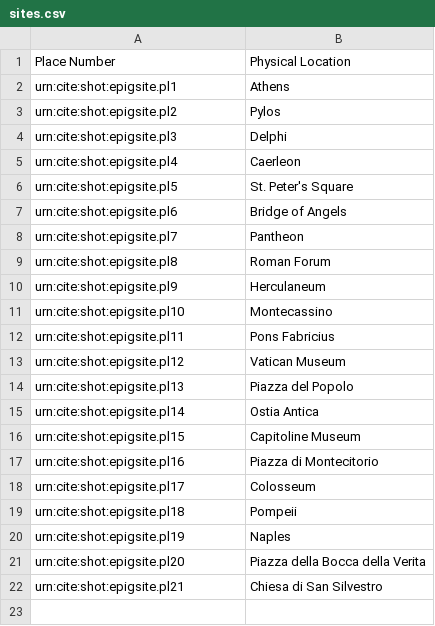
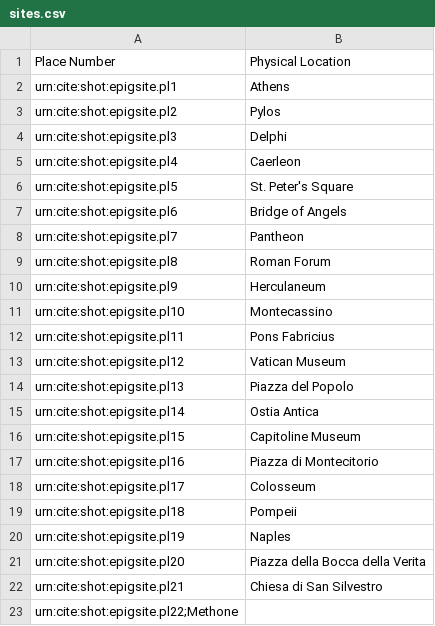
Before and after one commit to neelsmith/latinsrcs, a CSV file: collections/sites.csv, drawn as a sheet.

Commit message:
Update sites.csv

```diff
--- a/collections/sites.csv
+++ b/collections/sites.csv
@@ -22 +22,2 @@ urn:cite:shot:epigsite.pl20,Piazza della Bocca della Verita
 urn:cite:shot:epigsite.pl21,Chiesa di San Silvestro
+urn:cite:shot:epigsite.pl22;Methone
```
